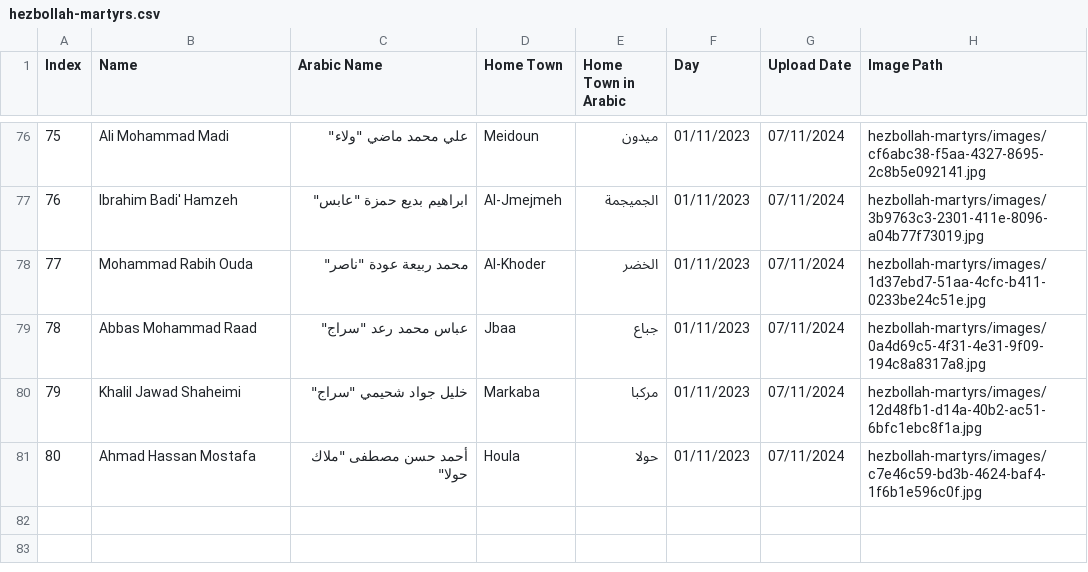
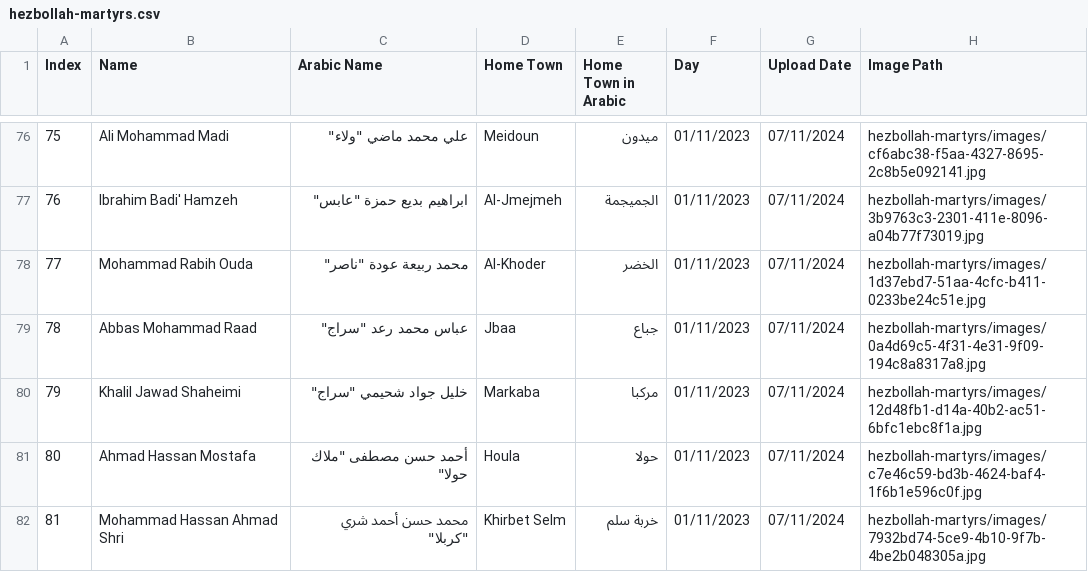
Before and after one commit to middle-east-buka/Lebanon, a CSV file: hezbollah-martyrs/hezbollah-martyrs.csv, drawn as a sheet; only a part is shown, gaps mark what is left out.

```diff
--- a/hezbollah-martyrs/hezbollah-martyrs.csv
+++ b/hezbollah-martyrs/hezbollah-martyrs.csv
@@ -81 +81,2 @@ Index,Name,Arabic Name,Home Town,Home Town in Arabic,Day,Upload Date,Image Path
 80,Ahmad Hassan Mostafa,"أحمد حسن مصطفى ""ملاك حولا""",Houla,حولا,01/11/2023,07/11/2024,hezbollah-martyrs/images/c7e46c59-bd3b-4624-baf4-1f6b1e596c0f.jpg
+81,Mohammad Hassan Ahmad Shri,"محمد حسن أحمد شري ""كربلا""",Khirbet Selm,خربة سلم,01/11/2023,07/11/2024,hezbollah-martyrs/images/7932bd74-5ce9-4b10-9f7b-4be2b048305a.jpg
```
Also changed, not shown: 1 other file.
